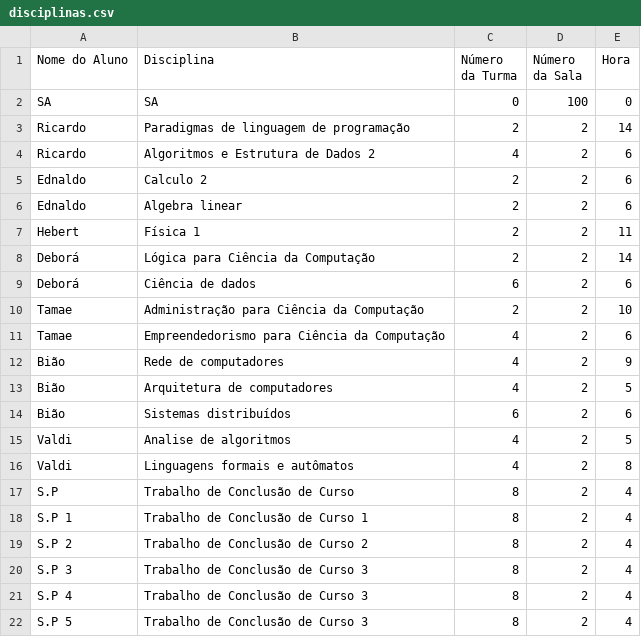
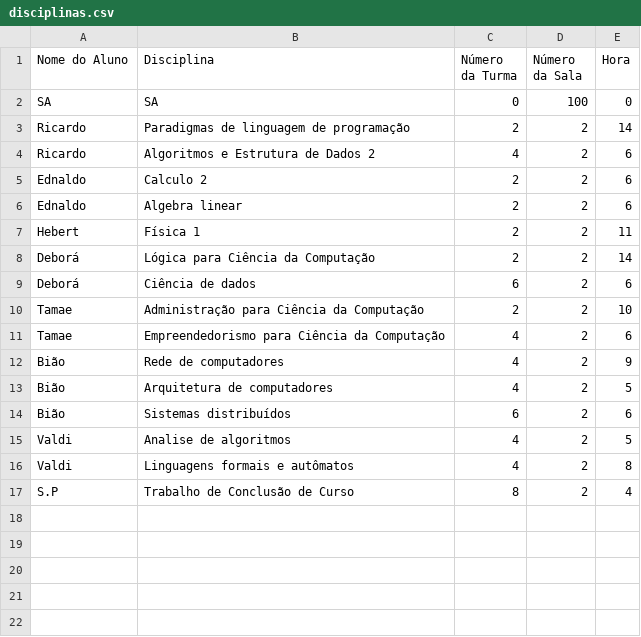
Before and after one commit to Eladiolink/Algoritmo-Genetico-Ensalamento-de-Turmas, a CSV file: src/main/resources/disciplinas.csv, drawn as a sheet; the diff names each change by its address in the sheet, - before the commit and + after, or states it on an @@ line.

```diff
--- a/src/main/resources/disciplinas.csv
+++ b/src/main/resources/disciplinas.csv
-row 18: S.P 1 | Trabalho de Conclusão de Curso 1 | 8 | 2 | 4
-row 19: S.P 2 | Trabalho de Conclusão de Curso 2 | 8 | 2 | 4
-row 20: S.P 3 | Trabalho de Conclusão de Curso 3 | 8 | 2 | 4
-row 21: S.P 4 | Trabalho de Conclusão de Curso 3 | 8 | 2 | 4
-row 22: S.P 5 | Trabalho de Conclusão de Curso 3 | 8 | 2 | 4
```
Also changed, not shown: 2 other files.
